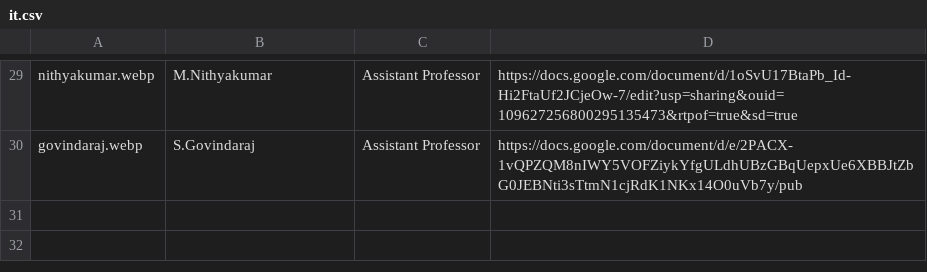
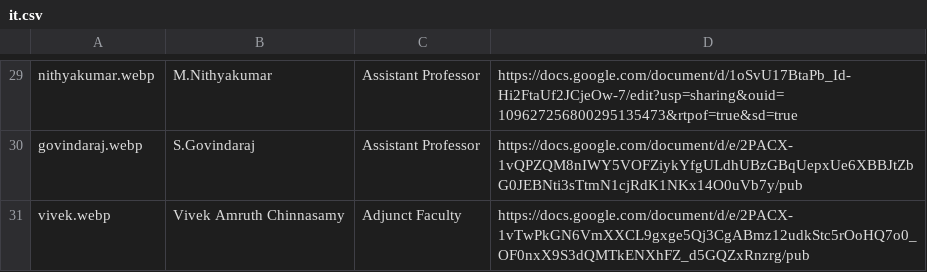
Before and after one commit to kongu-web/kec, a CSV file: public/Faculty/it.csv, drawn as a sheet; only a part is shown, gaps mark what is left out.

```diff
--- a/public/Faculty/it.csv
+++ b/public/Faculty/it.csv
@@ -30 +30,2 @@ nithyakumar.webp,M.Nithyakumar,Assistant Professor,https://docs.google.com/docum
 govindaraj.webp,S.Govindaraj,Assistant Professor,https://docs.google.com/document/d/e/2PACX-1vQPZQM8nIWY5VOFZiykYfgULdhUBzGBqUepxUe6XBBJtZbG0JEBNti3sTtmN1cjRdK1NKx14O0uVb7y/pub
+vivek.webp,Vivek Amruth Chinnasamy,Adjunct Faculty,https://docs.google.com/document/d/e/2PACX-1vTwPkGN6VmXXCL9gxge5Qj3CgABmz12udkStc5rOoHQ7o0_OF0nxX9S3dQMTkENXhFZ_d5GQZxRnzrg/pub
```
Also changed, not shown: public/Faculty/ctpg.csv, 4 other files.
